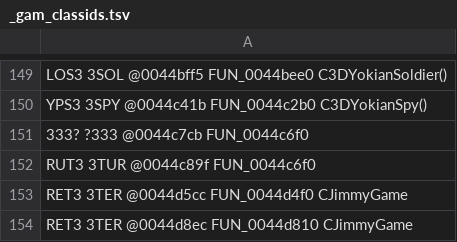
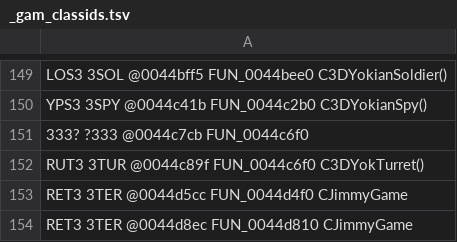
Before and after one commit to alexscott2718-gif/jn-engine, a TSV file: docs/_gam_classids.tsv, drawn as a sheet; only a part is shown, gaps mark what is left out.

```diff
--- a/docs/_gam_classids.tsv
+++ b/docs/_gam_classids.tsv
@@ -151,3 +151,3 @@ YPS3       3SPY      @0044c41b  FUN_0044c2b0              C3DYokianSpy()
 333?       ?333      @0044c7cb  FUN_0044c6f0
-RUT3       3TUR      @0044c89f  FUN_0044c6f0
+RUT3       3TUR      @0044c89f  FUN_0044c6f0              C3DYokTurret()
 RET3       3TER      @0044d5cc  FUN_0044d4f0              CJimmyGame
```
Also changed, not shown: docs/decomp_ledger.csv, 2 other files.
